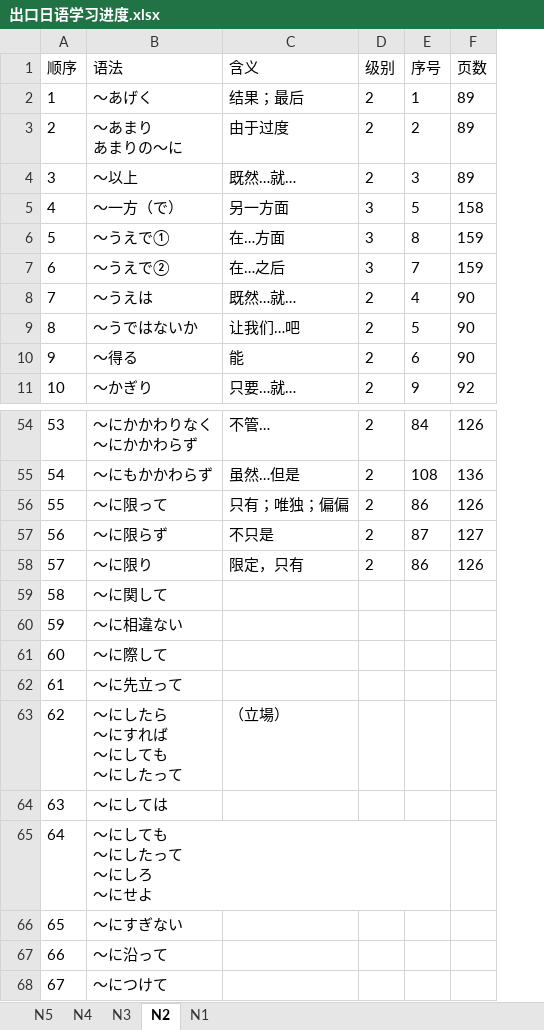
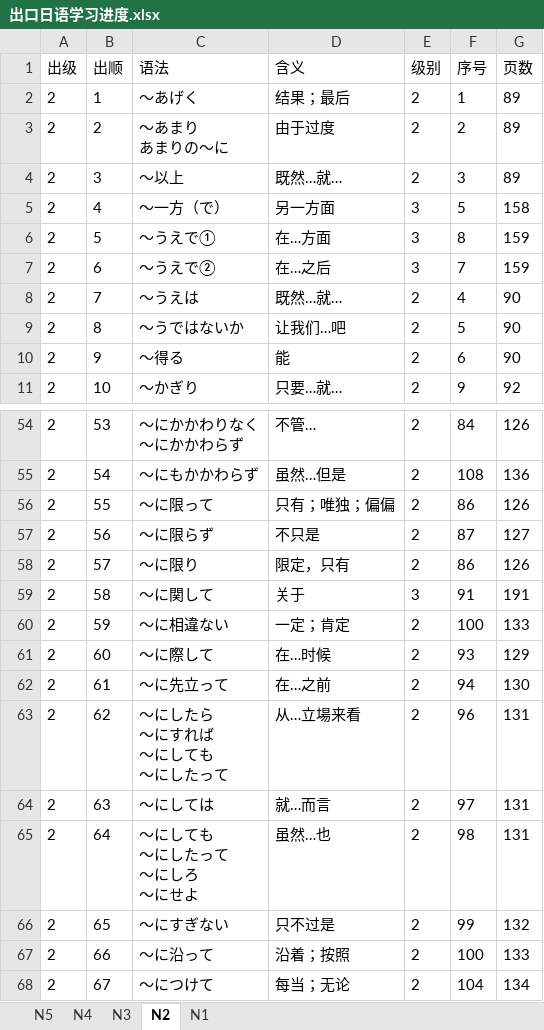
Before and after one commit to Sihan-A/Japanese, an Excel workbook: 出口日語/出口日语学习进度.xlsx, sheet N2, drawn as a sheet; only a part is shown, gaps mark what is left out; values as stored, in another font and other column widths than the file's, no borders; addresses are those after the commit; the diff covers the shown part only; the diff names each change by its address in the sheet, - before the commit and + after, or states it on an @@ line.

Commit message:
Update 出口日语学习进度.xlsx

```diff
--- a/出口日語/出口日语学习进度.xlsx (sheet N2)
+++ b/出口日語/出口日语学习进度.xlsx (sheet N2)
+column A (出级), rows 2-11: all 2; rows 54-68: all 2
-B1: 顺序
+B1: 出顺
-D59 (含义): (empty)
+D59 (含义): 关于
-E59 (级别): (empty)
+E59 (级别): 3
-F59 (序号): (empty)
+F59 (序号): 91
-G59 (页数): (empty)
+G59 (页数): 191
-D60 (含义): (empty)
+D60 (含义): 一定；肯定
-E60:E68 (级别): (empty)
+E60:E68 (级别): 2
-F60 (序号): (empty)
+F60 (序号): 100
-G60 (页数): (empty)
+G60 (页数): 133
-D61 (含义): (empty)
+D61 (含义): 在…时候
-F61 (序号): (empty)
+F61 (序号): 93
-G61 (页数): (empty)
+G61 (页数): 129
-D62 (含义): (empty)
+D62 (含义): 在…之前
-F62 (序号): (empty)
+F62 (序号): 94
-G62 (页数): (empty)
+G62 (页数): 130
-D63 (含义): （立場）
+D63 (含义): 从…立場来看
-F63 (序号): (empty)
+F63 (序号): 96
-G63:G65 (页数): (empty)
+G63:G65 (页数): 131
-D64 (含义): (empty)
+D64 (含义): 就…而言
-F64 (序号): (empty)
+F64 (序号): 97
-D65 (含义): (empty)
+D65 (含义): 虽然…也
-F65 (序号): (empty)
+F65 (序号): 98
-D66 (含义): (empty)
+D66 (含义): 只不过是
-F66 (序号): (empty)
+F66 (序号): 99
-G66 (页数): (empty)
+G66 (页数): 132
-D67 (含义): (empty)
+D67 (含义): 沿着；按照
-F67 (序号): (empty)
+F67 (序号): 100
-G67 (页数): (empty)
+G67 (页数): 133
-D68 (含义): (empty)
+D68 (含义): 每当；无论
-F68 (序号): (empty)
+F68 (序号): 104
-G68 (页数): (empty)
+G68 (页数): 134
```
Also changed, not shown: 54 edited cells elsewhere in this sheet.
